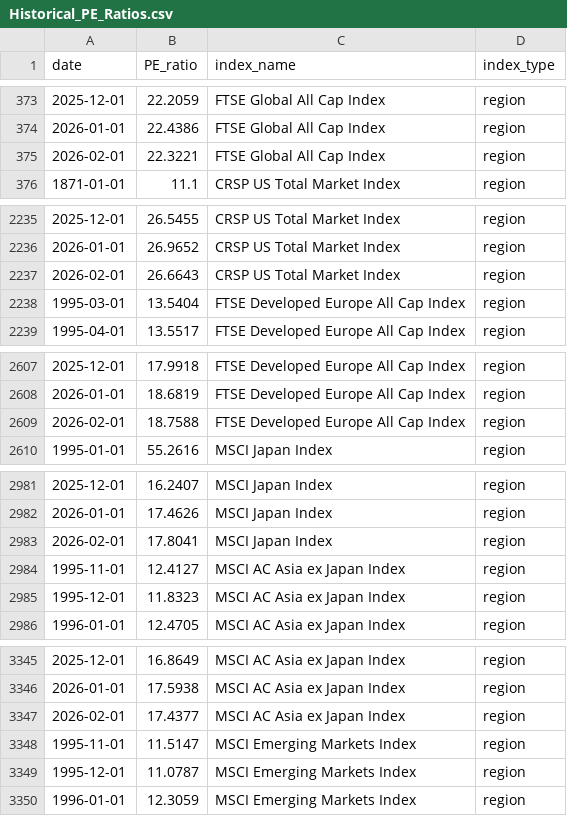
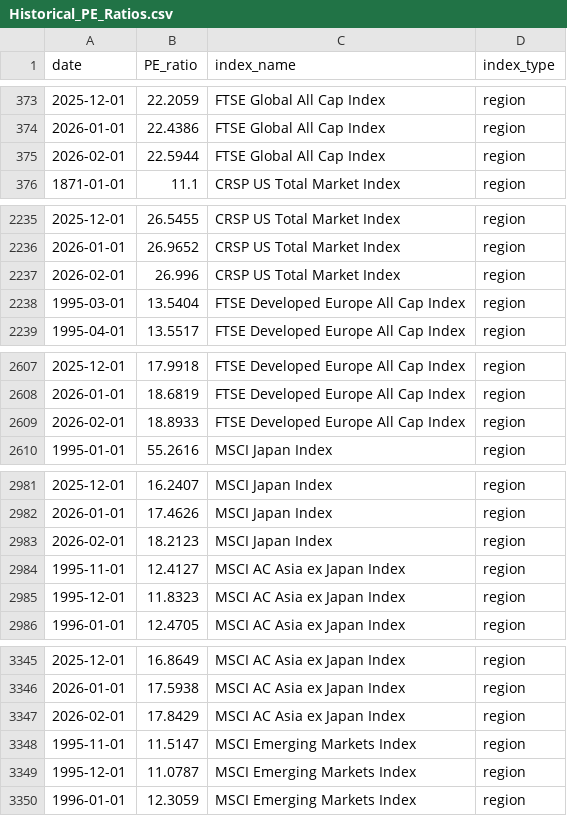
Before and after one commit to vlaranjo/Vasconomics_Dashboard, a CSV file: Weekly Files/Equity/Historical_PE_Ratios.csv, drawn as a sheet; only a part is shown, gaps mark what is left out; the diff covers the shown part only.

Commit message:
Update Historical_PE_Ratios

```diff
--- a/Weekly Files/Equity/Historical_PE_Ratios.csv
+++ b/Weekly Files/Equity/Historical_PE_Ratios.csv
@@ -374,3 +374,3 @@ date,PE_ratio,index_name,index_type
 2026-01-01,22.4386,FTSE Global All Cap Index,region
-2026-02-01,22.3221,FTSE Global All Cap Index,region
+2026-02-01,22.5944,FTSE Global All Cap Index,region
 1871-01-01,11.1,CRSP US Total Market Index,region
@@ -2236,3 +2236,3 @@ date,PE_ratio,index_name,index_type
 2026-01-01,26.9652,CRSP US Total Market Index,region
-2026-02-01,26.6643,CRSP US Total Market Index,region
+2026-02-01,26.996,CRSP US Total Market Index,region
 1995-03-01,13.5404,FTSE Developed Europe All Cap Index,region
@@ -2608,3 +2608,3 @@ date,PE_ratio,index_name,index_type
 2026-01-01,18.6819,FTSE Developed Europe All Cap Index,region
-2026-02-01,18.7588,FTSE Developed Europe All Cap Index,region
+2026-02-01,18.8933,FTSE Developed Europe All Cap Index,region
 1995-01-01,55.2616,MSCI Japan Index,region
@@ -2982,3 +2982,3 @@ date,PE_ratio,index_name,index_type
 2026-01-01,17.4626,MSCI Japan Index,region
-2026-02-01,17.8041,MSCI Japan Index,region
+2026-02-01,18.2123,MSCI Japan Index,region
 1995-11-01,12.4127,MSCI AC Asia ex Japan Index,region
@@ -3346,3 +3346,3 @@ date,PE_ratio,index_name,index_type
 2026-01-01,17.5938,MSCI AC Asia ex Japan Index,region
-2026-02-01,17.4377,MSCI AC Asia ex Japan Index,region
+2026-02-01,17.8429,MSCI AC Asia ex Japan Index,region
 1995-11-01,11.5147,MSCI Emerging Markets Index,region
```
Also changed, not shown: 30 edited cells elsewhere in this file.
